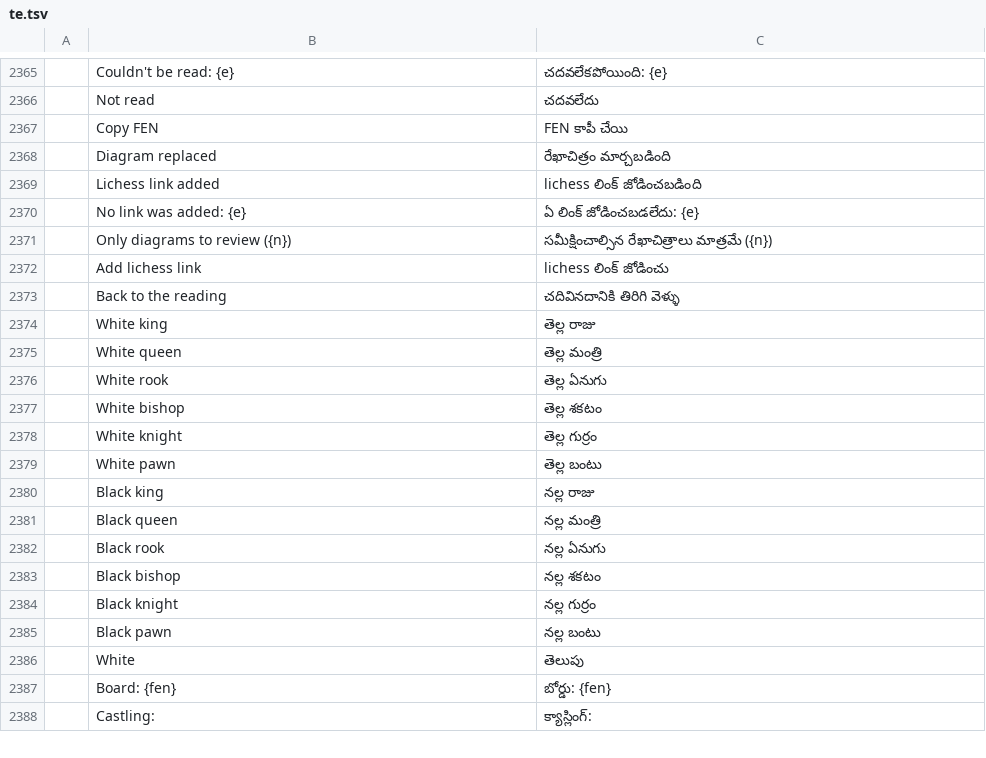
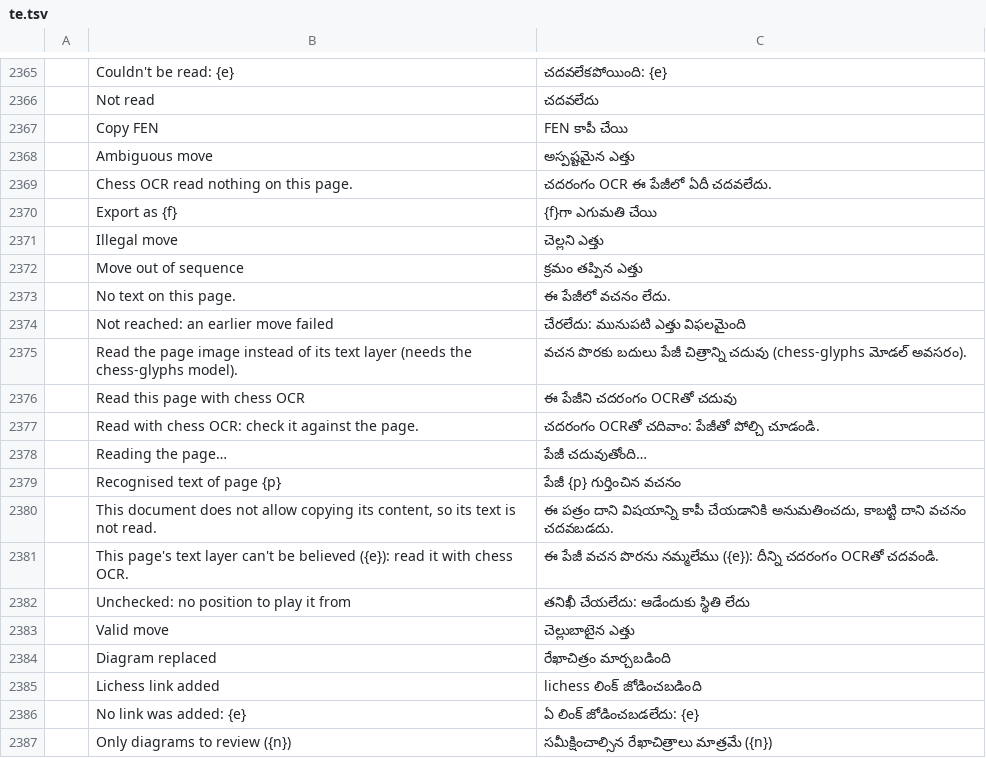
Before and after one commit to DarcioAlberico/pdfcraft-xadrez, a TSV file: crates/ui-egui/src/i18n/te.tsv, drawn as a sheet; only a part is shown, gaps mark what is left out; the shorter side is filled out with more unchanged rows; the diff names each change by its address in the sheet, - before the commit and + after, or states it on an @@ line.

```diff
--- a/crates/ui-egui/src/i18n/te.tsv
+++ b/crates/ui-egui/src/i18n/te.tsv
+row 2368:  | Ambiguous move | అస్పష్టమైన ఎత్తు
+row 2369:  | Chess OCR read nothing on this page. | చదరంగం OCR ఈ పేజీలో ఏదీ చదవలేదు.
+row 2370:  | Export as {f} | {f}గా ఎగుమతి చేయి
+row 2371:  | Illegal move | చెల్లని ఎత్తు
+row 2372:  | Move out of sequence | క్రమం తప్పిన ఎత్తు
+row 2373:  | No text on this page. | ఈ పేజీలో వచనం లేదు.
+row 2374:  | Not reached: an earlier move failed | చేరలేదు: మునుపటి ఎత్తు విఫలమైంది
+row 2375:  | Read the page image instead of its text layer (needs the chess-glyphs model). | వచన పొరకు బదులు పేజీ చిత్రాన్ని చదువు (chess-glyphs మోడల్ అవసరం).
+row 2376:  | Read this page with chess OCR | ఈ పేజీని చదరంగం OCRతో చదువు
+row 2377:  | Read with chess OCR: check it against the page. | చదరంగం OCRతో చదివాం: పేజీతో పోల్చి చూడండి.
+row 2378:  | Reading the page… | పేజీ చదువుతోంది…
+row 2379:  | Recognised text of page {p} | పేజీ {p} గుర్తించిన వచనం
+row 2380:  | This document does not allow copying its content, so its text is not read. | ఈ పత్రం దాని విషయాన్ని కాపీ చేయడానికి అనుమతించదు, కాబట్టి దాని వచనం చదవబడదు.
+row 2381:  | This page's text layer can't be believed ({e}): read it with chess OCR. | ఈ పేజీ వచన పొరను నమ్మలేము ({e}): దీన్ని చదరంగం OCRతో చదవండి.
+row 2382:  | Unchecked: no position to play it from | తనిఖీ చేయలేదు: ఆడేందుకు స్థితి లేదు
+row 2383:  | Valid move | చెల్లుబాటైన ఎత్తు
```
Also changed, not shown: crates/ui-egui/src/i18n/bg.tsv, crates/ui-egui/src/i18n/el.tsv, 29 other files.
